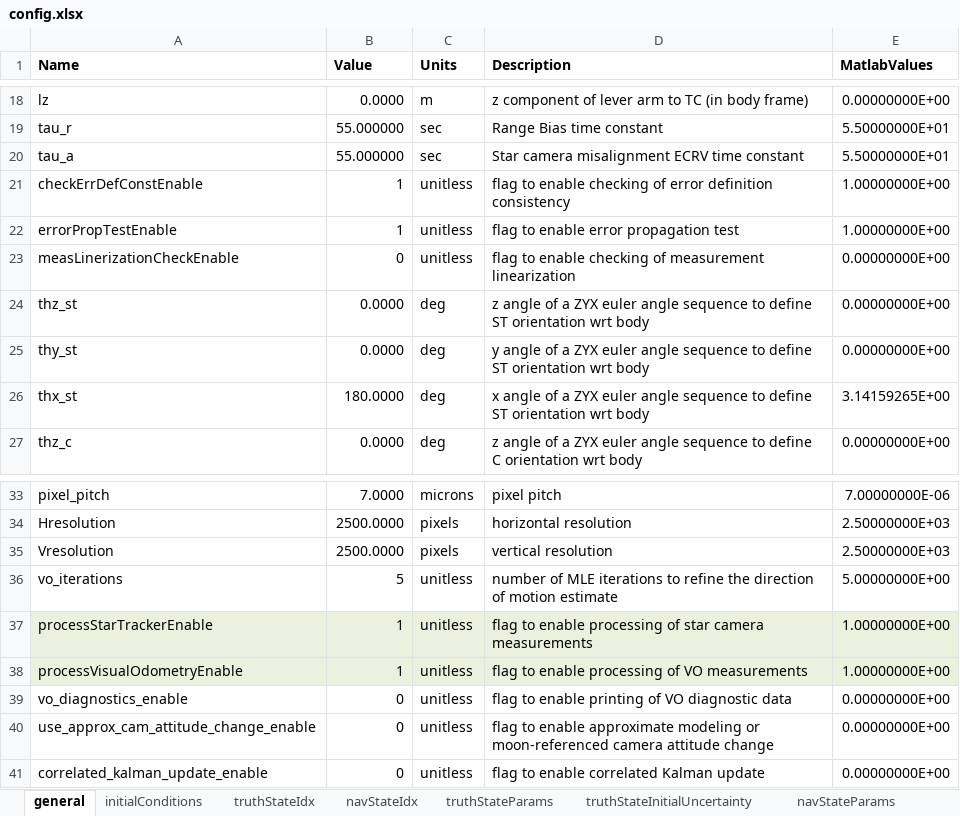
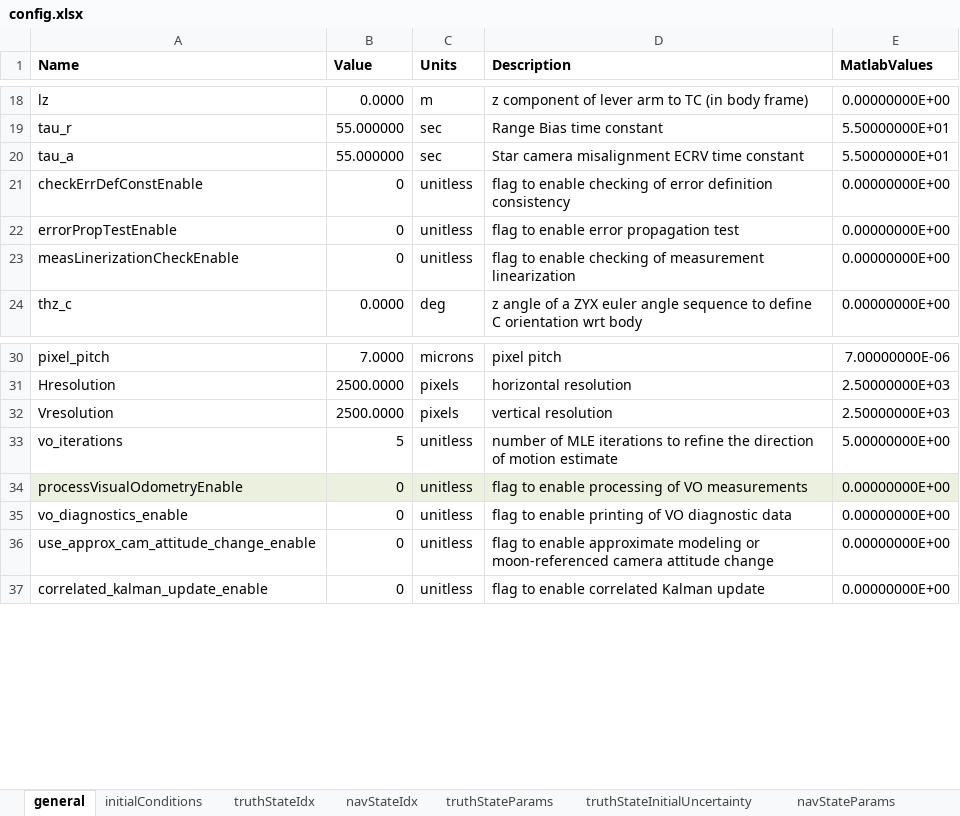
Before and after one commit to evpitts/Pitts_MAE7560, an Excel workbook: config.xlsx, sheet general, drawn as a sheet; only a part is shown, gaps mark what is left out; values as stored, in another font and other column widths than the file's, no borders; removed rows and columns are numbered as before the commit, all else as after; the diff names each change by its address in the sheet, - before the commit and + after, or states it on an @@ line.

```diff
--- a/config.xlsx (sheet general)
+++ b/config.xlsx (sheet general)
-B21:B22 (Value): 1
+B21:B22 (Value): 0
-E21:E22 (MatlabValues): 1.00000000E+00
+E21:E22 (MatlabValues): 0.00000000E+00
-row 24: thz_st | 0.0000 | deg | z angle of a ZYX euler angle sequence to define ST orientation wrt body | 0.00000000E+00
-row 25: thy_st | 0.0000 | deg | y angle of a ZYX euler angle sequence to define ST orientation wrt body | 0.00000000E+00
-row 26: thx_st | 180.0000 | deg | x angle of a ZYX euler angle sequence to define ST orientation wrt body | 3.14159265E+00
-row 37: processStarTrackerEnable | 1 | unitless | flag to enable processing of star camera measurements | 1.00000000E+00
-B34 (Value): 1
+B34 (Value): 0
-E34 (MatlabValues): 1.00000000E+00
+E34 (MatlabValues): 0.00000000E+00
```
Also changed, not shown: sheet navStateInitialUncertainty, sheet truthStateInitialUncertainty, sheet truthStateParams, sheet navStateParams, formulas that keep their value, 13 other files.
